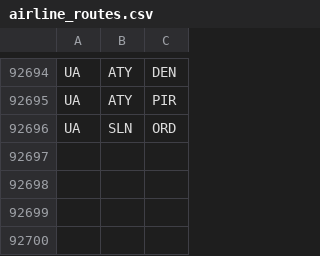
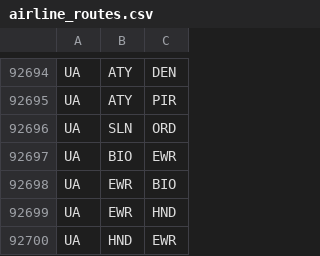
Before and after one commit to ivan-sepulveda/when-where, a CSV file: data/processed/multiple/airline_routes.csv, drawn as a sheet; only a part is shown, gaps mark what is left out.

```diff
--- a/data/processed/multiple/airline_routes.csv
+++ b/data/processed/multiple/airline_routes.csv
@@ -92696 +92696,5 @@ UA,ATY,PIR
 UA,SLN,ORD
+UA,BIO,EWR
+UA,EWR,BIO
+UA,EWR,HND
+UA,HND,EWR
```
Also changed, not shown: data/processed/multiple/traveler_entropy.csv, data/processed/multiple/traveler_entropy_region.csv, 20 other files.
